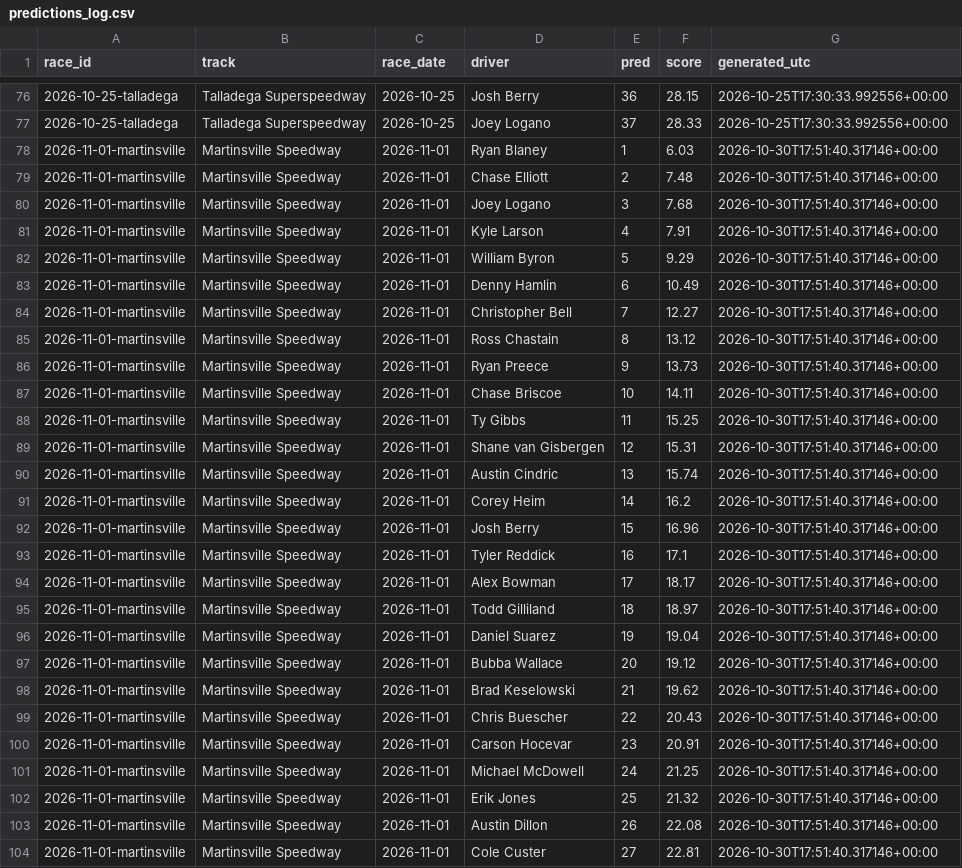
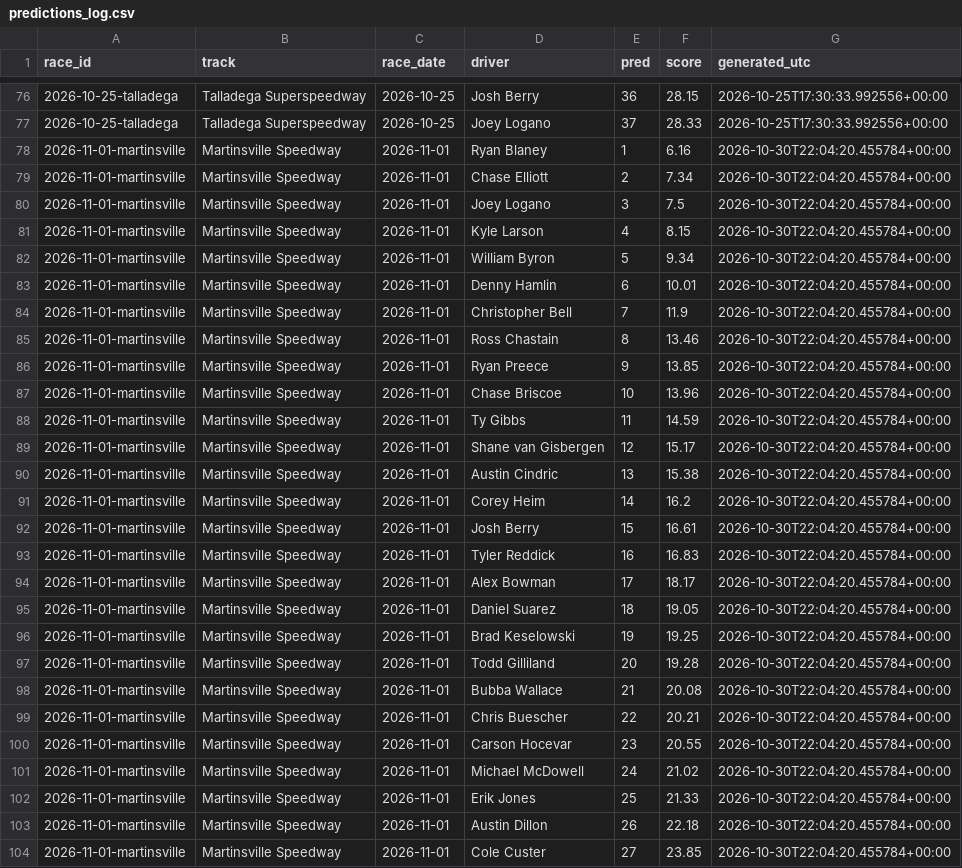
Before and after one commit to BlkShdw02/NASCAR-dashboard, a CSV file: data/predictions_log.csv, drawn as a sheet; only a part is shown, gaps mark what is left out; the diff covers the shown part only; the diff names each change by its address in the sheet, - before the commit and + after, or states it on an @@ line.

```diff
--- a/data/predictions_log.csv
+++ b/data/predictions_log.csv
-F78 (score): 6.03
+F78 (score): 6.16
-G78:G104 (generated_utc): 2026-10-30T17:51:40.317146+00:00
+G78:G104 (generated_utc): 2026-10-30T22:04:20.455784+00:00
-F79 (score): 7.48
+F79 (score): 7.34
-F80 (score): 7.68
+F80 (score): 7.5
-F81 (score): 7.91
+F81 (score): 8.15
-F82 (score): 9.29
+F82 (score): 9.34
-F83 (score): 10.49
+F83 (score): 10.01
-F84 (score): 12.27
+F84 (score): 11.9
-F85 (score): 13.12
+F85 (score): 13.46
-F86 (score): 13.73
+F86 (score): 13.85
-F87 (score): 14.11
+F87 (score): 13.96
-F88 (score): 15.25
+F88 (score): 14.59
-F89 (score): 15.31
+F89 (score): 15.17
-F90 (score): 15.74
+F90 (score): 15.38
-F92 (score): 16.96
+F92 (score): 16.61
-F93 (score): 17.1
+F93 (score): 16.83
-D95 (driver): Todd Gilliland
+D95 (driver): Daniel Suarez
-F95 (score): 18.97
+F95 (score): 19.05
-D96 (driver): Daniel Suarez
+D96 (driver): Brad Keselowski
-F96 (score): 19.04
+F96 (score): 19.25
-D97 (driver): Bubba Wallace
+D97 (driver): Todd Gilliland
-F97 (score): 19.12
+F97 (score): 19.28
-D98 (driver): Brad Keselowski
+D98 (driver): Bubba Wallace
-F98 (score): 19.62
+F98 (score): 20.08
-F99 (score): 20.43
+F99 (score): 20.21
-F100 (score): 20.91
+F100 (score): 20.55
-F101 (score): 21.25
+F101 (score): 21.02
-F102 (score): 21.32
+F102 (score): 21.33
-F103 (score): 22.08
+F103 (score): 22.18
-F104 (score): 22.81
+F104 (score): 23.85
```
Also changed, not shown: 113 edited cells elsewhere in this file, 1 other file.
